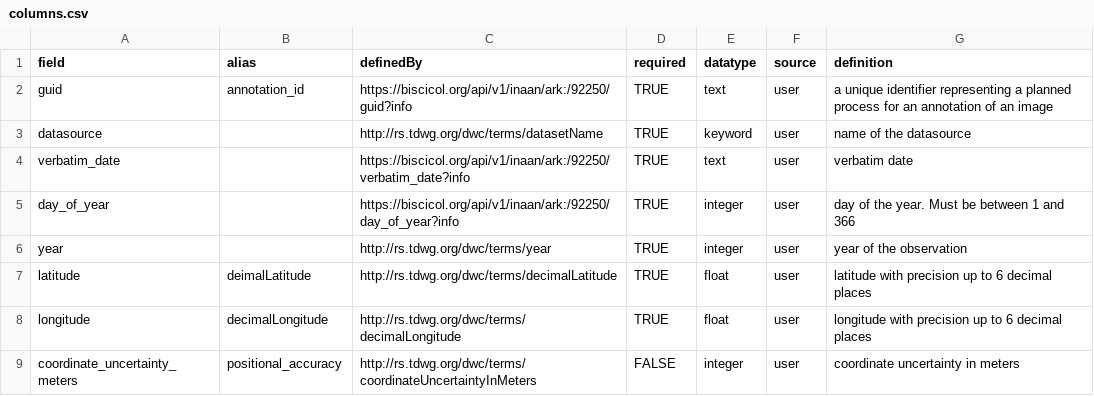
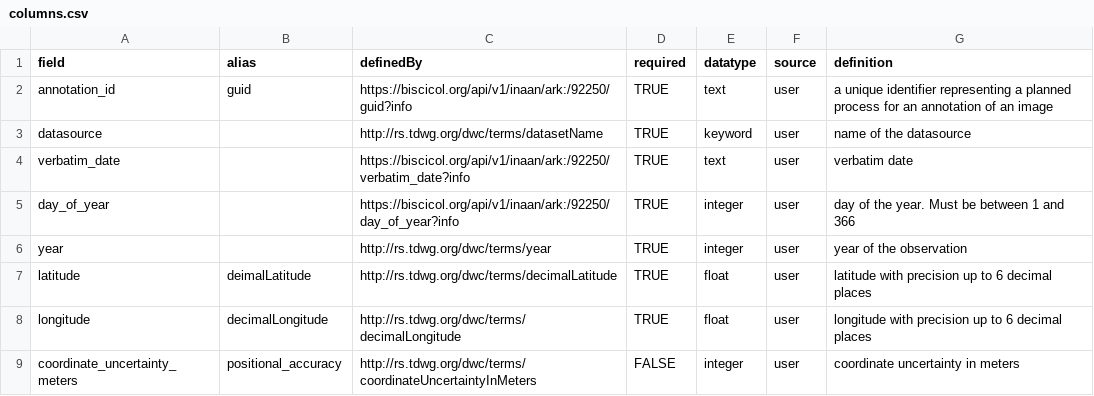
Before and after one commit to Phenobase/phenobase_data, a CSV file: data/columns.csv, drawn as a sheet; only a part is shown.

```diff
--- a/data/columns.csv
+++ b/data/columns.csv
@@ -1,3 +1,3 @@
 field,alias,definedBy,required,datatype,source,definition
-guid,annotation_id,https://biscicol.org/api/v1/inaan/ark:/92250/guid?info,TRUE,text,user,a unique identifier representing a planned process for an annotation of an image
+annotation_id,guid,https://biscicol.org/api/v1/inaan/ark:/92250/guid?info,TRUE,text,user,a unique identifier representing a planned process for an annotation of an image
 datasource,,http://rs.tdwg.org/dwc/terms/datasetName,TRUE,keyword,user,name of the datasource
```
Also changed, not shown: 4 other files.
